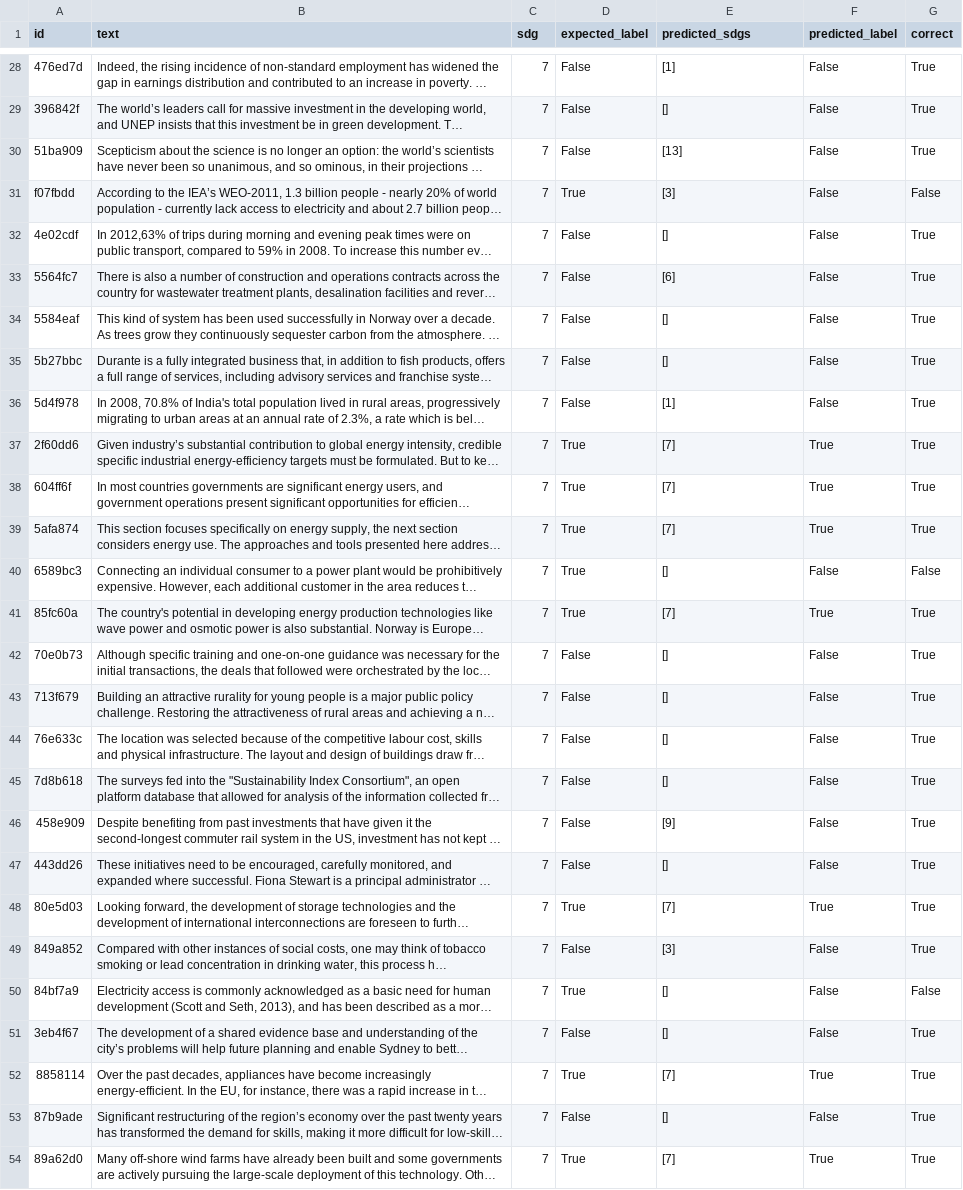
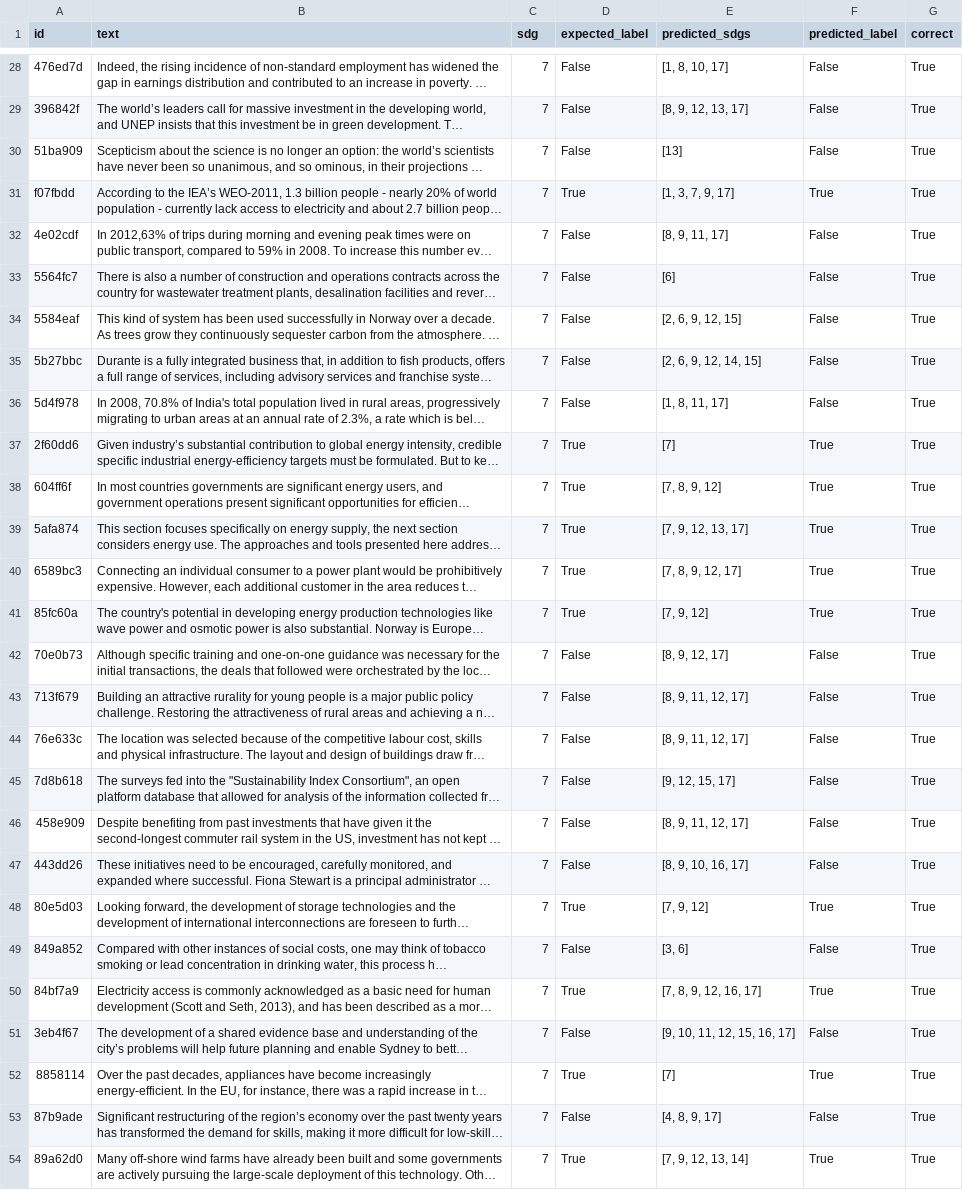
Before and after one commit to SDGClassification/benchmark, a CSV file: evaluations/aurora-sdg/results.csv, drawn as a sheet; only a part is shown, gaps mark what is left out; long unchanged cells end in …; the diff covers the shown part only; the diff names each change by its address in the sheet, - before the commit and + after, or states it on an @@ line.

```diff
--- a/evaluations/aurora-sdg/results.csv
+++ b/evaluations/aurora-sdg/results.csv
-E28 (predicted_sdgs): [1]
+E28 (predicted_sdgs): [1, 8, 10, 17]
-E29 (predicted_sdgs): []
+E29 (predicted_sdgs): [8, 9, 12, 13, 17]
-E31 (predicted_sdgs): [3]
+E31 (predicted_sdgs): [1, 3, 7, 9, 17]
-F31 (predicted_label): False
+F31 (predicted_label): True
-G31 (correct): False
+G31 (correct): True
-E32 (predicted_sdgs): []
+E32 (predicted_sdgs): [8, 9, 11, 17]
-E34 (predicted_sdgs): []
+E34 (predicted_sdgs): [2, 6, 9, 12, 15]
-E35 (predicted_sdgs): []
+E35 (predicted_sdgs): [2, 6, 9, 12, 14, 15]
-E36 (predicted_sdgs): [1]
+E36 (predicted_sdgs): [1, 8, 11, 17]
-E38 (predicted_sdgs): [7]
+E38 (predicted_sdgs): [7, 8, 9, 12]
-E39 (predicted_sdgs): [7]
+E39 (predicted_sdgs): [7, 9, 12, 13, 17]
-E40 (predicted_sdgs): []
+E40 (predicted_sdgs): [7, 8, 9, 12, 17]
-F40 (predicted_label): False
+F40 (predicted_label): True
-G40 (correct): False
+G40 (correct): True
-E41 (predicted_sdgs): [7]
+E41 (predicted_sdgs): [7, 9, 12]
-E42 (predicted_sdgs): []
+E42 (predicted_sdgs): [8, 9, 12, 17]
-E43:E44 (predicted_sdgs): []
+E43:E44 (predicted_sdgs): [8, 9, 11, 12, 17]
-E45 (predicted_sdgs): []
+E45 (predicted_sdgs): [9, 12, 15, 17]
-E46 (predicted_sdgs): [9]
+E46 (predicted_sdgs): [8, 9, 11, 12, 17]
-E47 (predicted_sdgs): []
+E47 (predicted_sdgs): [8, 9, 10, 16, 17]
-E48 (predicted_sdgs): [7]
+E48 (predicted_sdgs): [7, 9, 12]
-E49 (predicted_sdgs): [3]
+E49 (predicted_sdgs): [3, 6]
-E50 (predicted_sdgs): []
+E50 (predicted_sdgs): [7, 8, 9, 12, 16, 17]
-F50 (predicted_label): False
+F50 (predicted_label): True
-G50 (correct): False
+G50 (correct): True
-E51 (predicted_sdgs): []
+E51 (predicted_sdgs): [9, 10, 11, 12, 15, 16, 17]
-E53 (predicted_sdgs): []
+E53 (predicted_sdgs): [4, 8, 9, 17]
-E54 (predicted_sdgs): [7]
+E54 (predicted_sdgs): [7, 9, 12, 13, 14]
```
Also changed, not shown: 96 edited cells elsewhere in this file, 4 other files.
